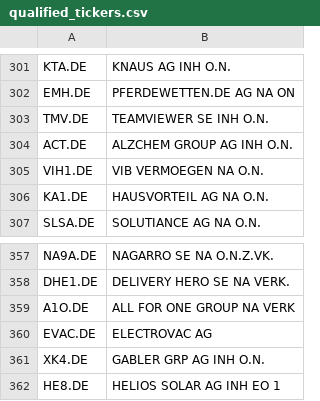
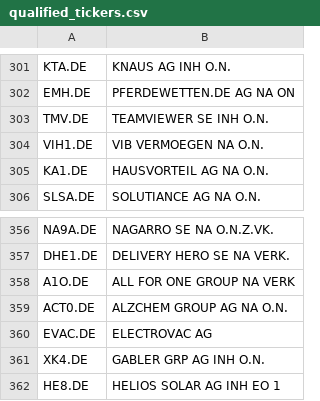
Before and after one commit to kleinnconrad/stock-predictor, a CSV file: data/state/qualified_tickers.csv, drawn as a sheet; only a part is shown, gaps mark what is left out.

```diff
--- a/data/state/qualified_tickers.csv
+++ b/data/state/qualified_tickers.csv
@@ -303,3 +303,2 @@ EMH.DE,PFERDEWETTEN.DE AG NA ON
 TMV.DE,TEAMVIEWER SE  INH O.N.
-ACT.DE,ALZCHEM GROUP AG INH O.N.
 VIH1.DE,VIB VERMOEGEN  NA O.N.
@@ -359,2 +358,3 @@ DHE1.DE,DELIVERY HERO SE NA VERK.
 A1O.DE,ALL FOR ONE GROUP NA VERK
+ACT0.DE,ALZCHEM GROUP AG NA O.N.
 EVAC.DE,ELECTROVAC AG
```
Also changed, not shown: 1 other file.
